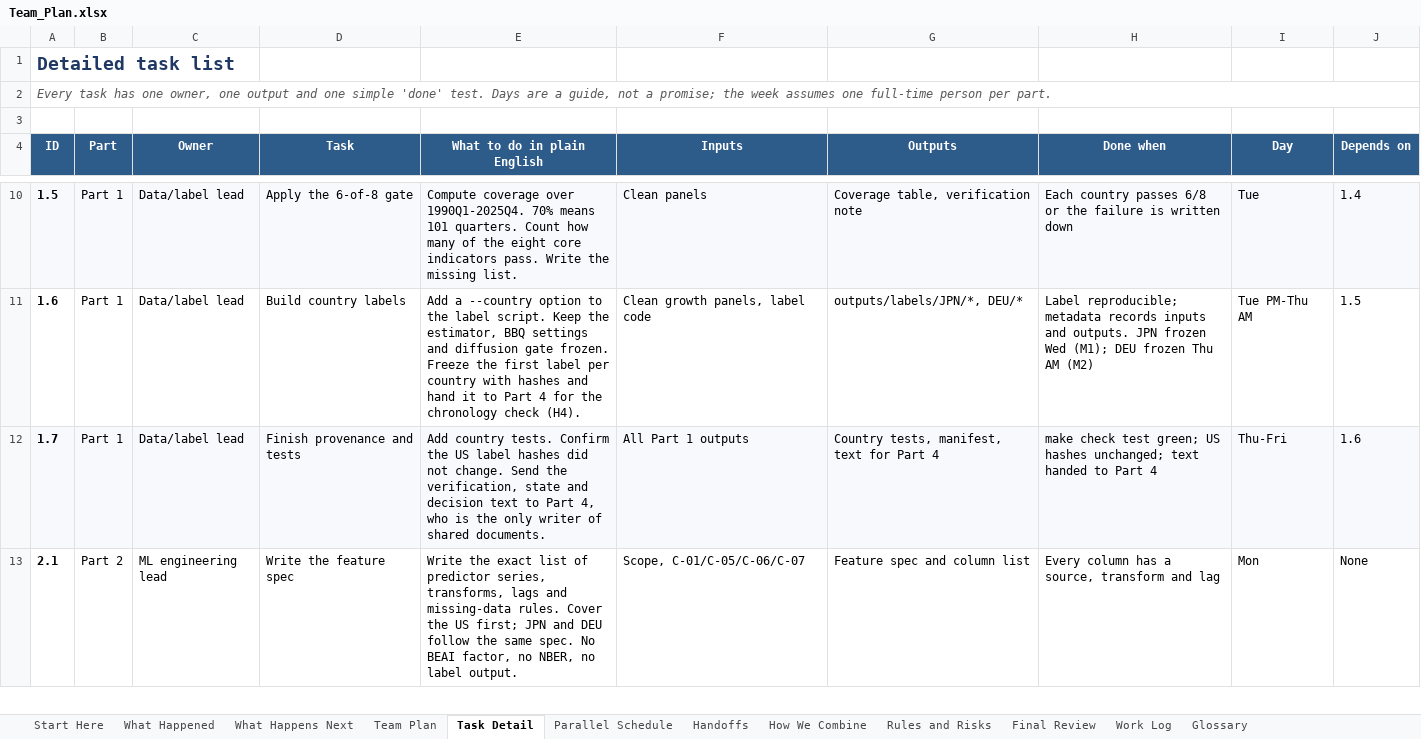
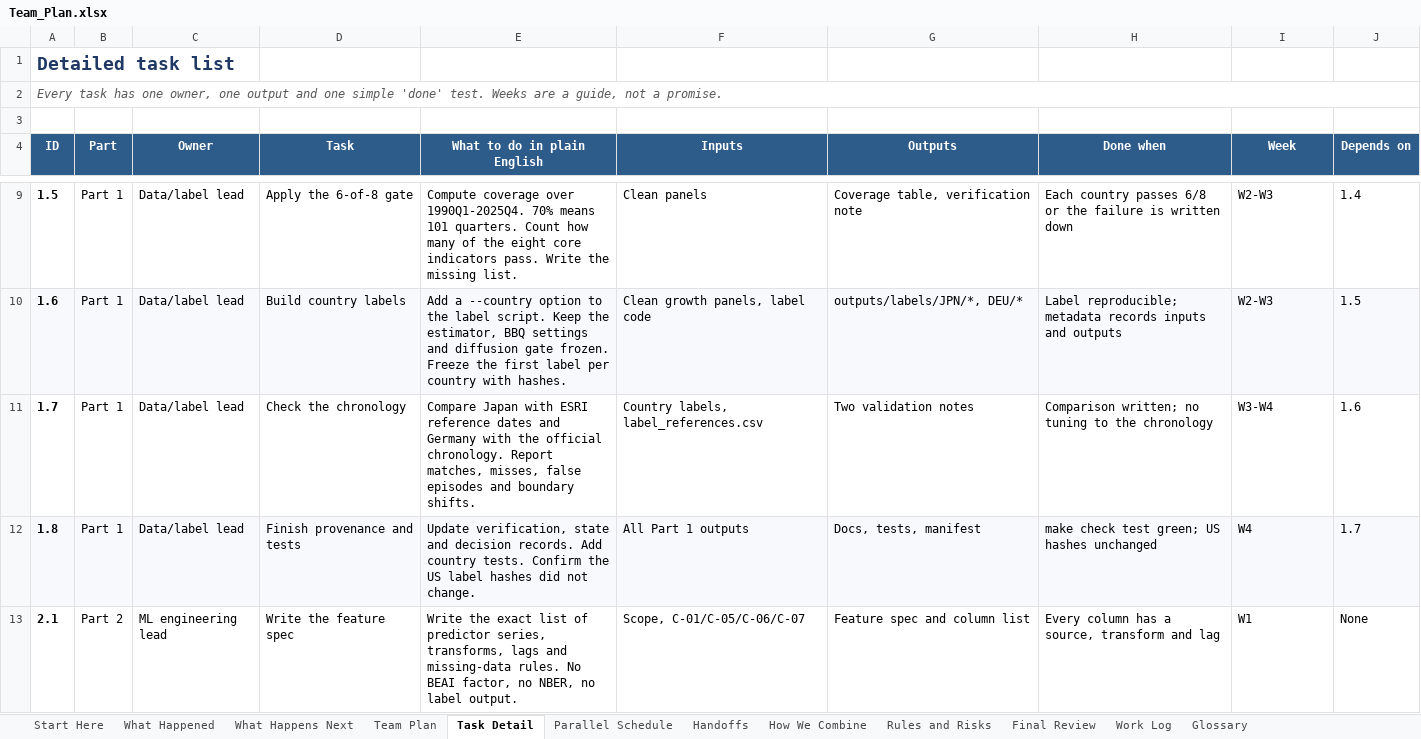
Before and after one commit to sathvikboina/recession-ews, an Excel workbook: Team_Plan.xlsx, sheet Task Detail, drawn as a sheet; only a part is shown, gaps mark what is left out; values as stored, in another font and other column widths than the file's, no borders; addresses are those after the commit; the diff covers the shown part only; the diff names each change by its address in the sheet, - before the commit and + after, or states it on an @@ line.

Commit message:
Team plan: add plain-English Excel workbook and refresh work log

```diff
--- a/Team_Plan.xlsx (sheet Task Detail)
+++ b/Team_Plan.xlsx (sheet Task Detail)
-A2 (ID): …'done' test. Days are a guide, not a promise; the week assumes one full-time person per part.
+A2 (ID): …'done' test. Weeks are a guide, not a promise.
-I4: Day
+I4: Week
-A9:J9 fill: #F7F9FC
+A9:J9 fill: none
-I9 (Week): Tue
+I9 (Week): W2-W3
-A10:J10 fill: none
+A10:J10 fill: #F7F9FC
-E10 (What to do in plain English): …country with hashes and hand it to Part 4 for the chronology check (H4).
+E10 (What to do in plain English): …country with hashes.
-H10 (Done when): …inputs and outputs. JPN frozen Wed (M1); DEU frozen Thu AM (M2)
+H10 (Done when): …inputs and outputs
-I10 (Week): Tue PM-Thu AM
+I10 (Week): W2-W3
-A11:J11 fill: #F7F9FC
+A11:J11 fill: none
-D11 (Task): Finish provenance and tests
+D11 (Task): Check the chronology
-E11 (What to do in plain English): Add country tests. Confirm the US label hashes did not change. Send the verification, state and decision text to Part 4, who is the only writer of shared documents.
+E11 (What to do in plain English): Compare Japan with ESRI reference dates and Germany with the official chronology. Report matches, misses, false episodes and boundary shifts.
-F11 (Inputs): All Part 1 outputs
+F11 (Inputs): Country labels, label_references.csv
-G11 (Outputs): Country tests, manifest, text for Part 4
+G11 (Outputs): Two validation notes
-H11 (Done when): make check test green; US hashes unchanged; text handed to Part 4
+H11 (Done when): Comparison written; no tuning to the chronology
-I11 (Week): Thu-Fri
+I11 (Week): W3-W4
+row 12: 1.8 | Part 1 | Data/label lead | Finish provenance and tests | Update verification, state and decision records. Add country tests. Confirm the US label hashes did not change. | All Part 1 outputs | Docs, tests, manifest | make check test green; US hashes unchanged | W4 | 1.7
-E13 (What to do in plain English): …missing-data rules. Cover the US first; JPN and DEU follow the same spec. No BEAI…
+E13 (What to do in plain English): …missing-data rules. No BEAI…
-I13 (Week): Mon
+I13 (Week): W1
```
Also changed, not shown: 3 removed rows, 54 edited cells and cell formats elsewhere in this sheet, sheet Rules and Risks, sheet Team Plan, sheet Parallel Schedule, sheet How We Combine, sheet Handoffs, sheet Final Review, 5 more sheets, EWS_Work_Log.xlsx, 6 other files.
